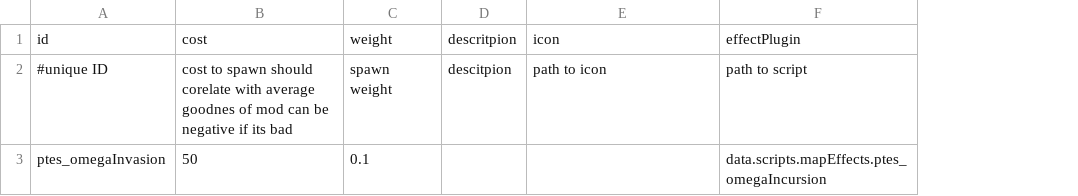
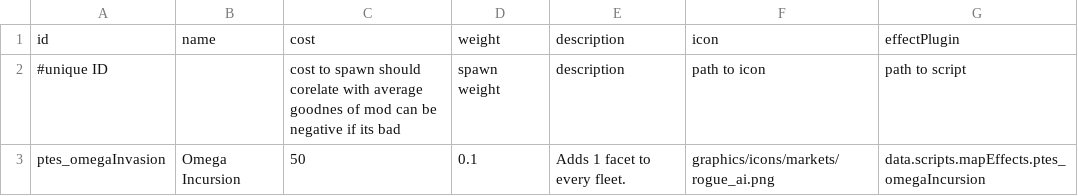
Before and after one commit to PureTilt/ExiledSpace, a CSV file: data/config/ExiledSpace/mapEffects.csv, drawn as a sheet; removed rows and columns are numbered as before the commit, all else as after; the diff names each change by its address in the sheet, - before the commit and + after, or states it on an @@ line.

Commit message:
effects to strings effect display in select menu

```diff
--- a/data/config/ExiledSpace/mapEffects.csv
+++ b/data/config/ExiledSpace/mapEffects.csv
+column B, rows 1-3: name |  | Omega Incursion
-column D, rows 1-2: descritpion | descitpion
+column E, rows 1-3: description | description | Adds 1 facet to every fleet.
-F3: (empty)
+F3: graphics/icons/markets/rogue_ai.png
```
Also changed, not shown: 9 other files.
